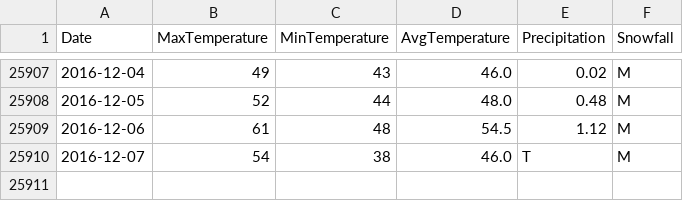
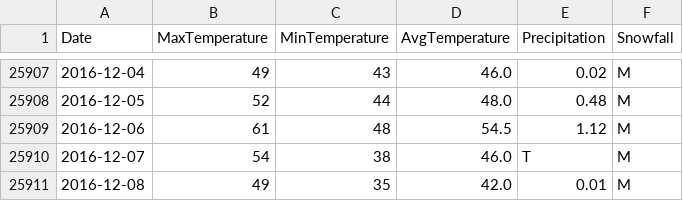
Before and after one commit to verumsolum/orf_weather, a CSV file: orfwx/data-raw/NorfolkIntlAp.csv, drawn as a sheet; only a part is shown, gaps mark what is left out; the diff names each change by its address in the sheet, - before the commit and + after, or states it on an @@ line.

Commit message:
Add Thursday's observations

```diff
--- a/orfwx/data-raw/NorfolkIntlAp.csv
+++ b/orfwx/data-raw/NorfolkIntlAp.csv
+row 25911: 2016-12-08 | 49 | 35 | 42.0 | 0.01 | M
```
